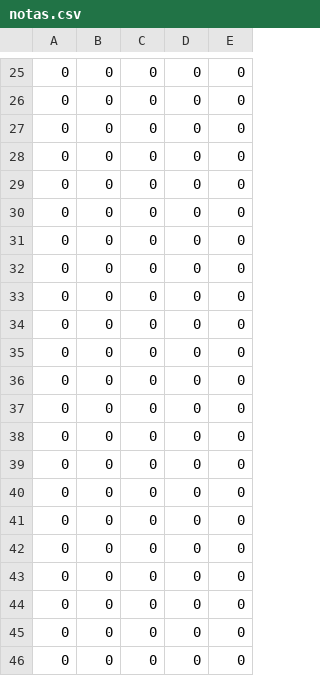
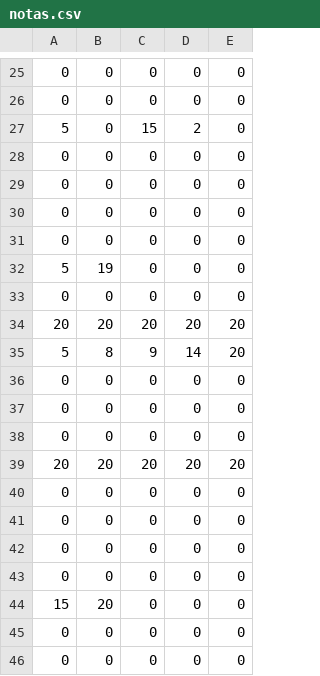
Before and after one commit to BenyaminGaleano/labop, a CSV file: output/notas.csv, drawn as a sheet; only a part is shown, gaps mark what is left out; the diff covers the shown part only.

```diff
--- a/output/notas.csv
+++ b/output/notas.csv
@@ -26,2 +26,3 @@
 0,0,0,0,0
+5,0,15,2,0
 0,0,0,0,0
@@ -30,2 +31,10 @@
 0,0,0,0,0
+5,19,0,0,0
+0,0,0,0,0
+20,20,20,20,20
+5,8,9,14,20
+0,0,0,0,0
+0,0,0,0,0
+0,0,0,0,0
+20,20,20,20,20
 0,0,0,0,0
@@ -34,12 +43,3 @@
 0,0,0,0,0
-0,0,0,0,0
-0,0,0,0,0
-0,0,0,0,0
-0,0,0,0,0
-0,0,0,0,0
-0,0,0,0,0
-0,0,0,0,0
-0,0,0,0,0
-0,0,0,0,0
-0,0,0,0,0
+15,20,0,0,0
 0,0,0,0,0
```
Also changed, not shown: 8 added rows, 4 removed rows and 1 moved row elsewhere in this file, output/comentarios.csv, 13 other files.
